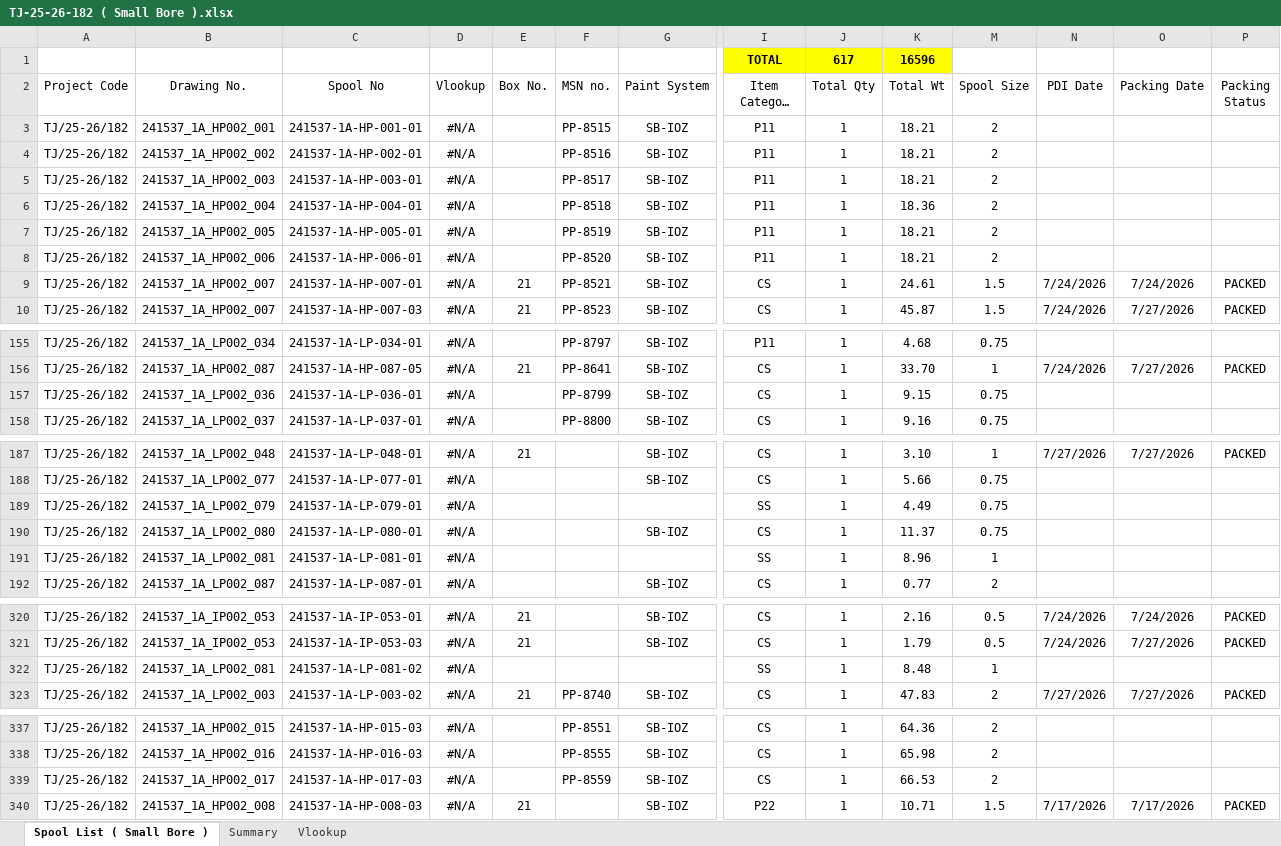
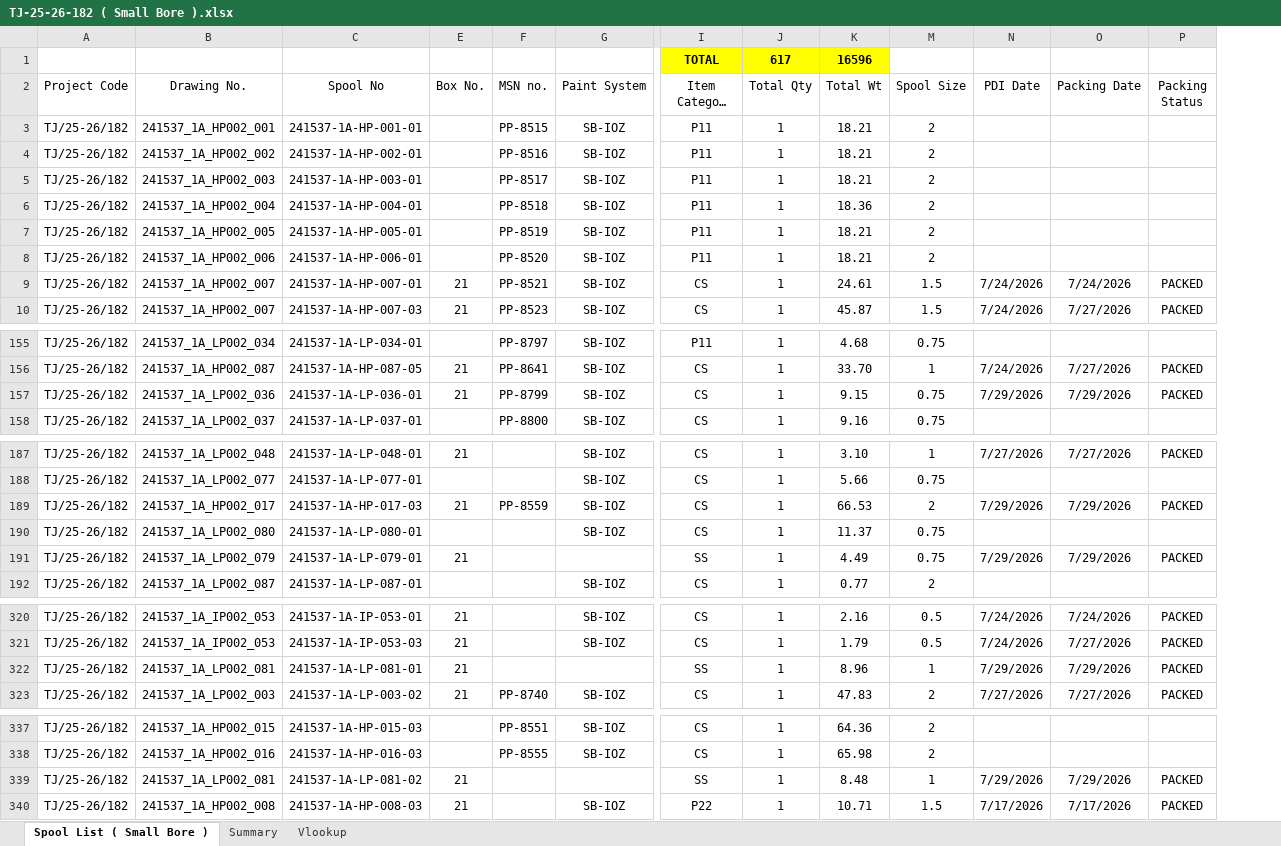
Before and after one commit to rohitkr99-dev/live-spool-status, an Excel workbook: data/upload/packing/TJ-25-26-182 ( Small Bore ).xlsx, sheet Spool List ( Small Bore ), drawn as a sheet; only a part is shown, gaps mark what is left out; long unchanged cells end in …; values as stored, in another font and other column widths than the file's, no borders; table styles not drawn; removed rows and columns are numbered as before the commit, all else as after; rows hold the shown columns only; the diff covers the shown part only; the diff names each change by its address in the sheet, - before the commit and + after, or states it on an @@ line.

```diff
--- a/data/upload/packing/TJ-25-26-182 ( Small Bore ).xlsx (sheet Spool List ( Small Bore ))
+++ b/data/upload/packing/TJ-25-26-182 ( Small Bore ).xlsx (sheet Spool List ( Small Bore ))
@@ column D (Vlookup) hidden, rows 3-10: all #N/A; rows 155-158: all #N/A; rows 187-188: #N/A | #N/A; row 190: #N/A; row 192: #N/A; rows 320-323: all #N/A; rows 337-338: #N/A | #N/A; row 340: #N/A @@
-E157 (Box No.): (empty)
+E157 (Box No.): 21
-N157 (PDI Date): (empty)
+N157 (PDI Date): 7/29/2026
-O157 (Packing Date): (empty)
+O157 (Packing Date): 7/29/2026
-P157 (Packing Status): (empty)
+P157 (Packing Status): PACKED
-row 189: TJ/25-26/182 | 241537_1A_LP002_079 | 241537-1A-LP-079-01 | #N/A |  |  |  | SS | 1 | 4.49 | 0.75
+row 189: TJ/25-26/182 | 241537_1A_HP002_017 | 241537-1A-HP-017-03 | 21 | PP-8559 | SB-IOZ | CS | 1 | 66.53 | 2 | 7/29/2026 | 7/29/2026 | PACKED
-row 191: TJ/25-26/182 | 241537_1A_LP002_081 | 241537-1A-LP-081-01 | #N/A |  |  |  | SS | 1 | 8.96 | 1
+row 191: TJ/25-26/182 | 241537_1A_LP002_079 | 241537-1A-LP-079-01 | 21 |  |  | SS | 1 | 4.49 | 0.75 | 7/29/2026 | 7/29/2026 | PACKED
-C322 (Spool No): 241537-1A-LP-081-02
+C322 (Spool No): 241537-1A-LP-081-01
-E322 (Box No.): (empty)
+E322 (Box No.): 21
-K322 (Total Wt): 8.48
+K322 (Total Wt): 8.96
-N322 (PDI Date): (empty)
+N322 (PDI Date): 7/29/2026
-O322 (Packing Date): (empty)
+O322 (Packing Date): 7/29/2026
-P322 (Packing Status): (empty)
+P322 (Packing Status): PACKED
-row 339: TJ/25-26/182 | 241537_1A_HP002_017 | 241537-1A-HP-017-03 | #N/A |  | PP-8559 | SB-IOZ | CS | 1 | 66.53 | 2
+row 339: TJ/25-26/182 | 241537_1A_LP002_081 | 241537-1A-LP-081-02 | 21 |  |  | SS | 1 | 8.48 | 1 | 7/29/2026 | 7/29/2026 | PACKED
```
Also changed, not shown: 12 edited cells elsewhere in this sheet, sheet Vlookup, sheet Summary, data/upload/packing/TJ-25-26-183.xlsx, data/upload/packing/TJ-25-26-188.xlsx, 13 other files.
